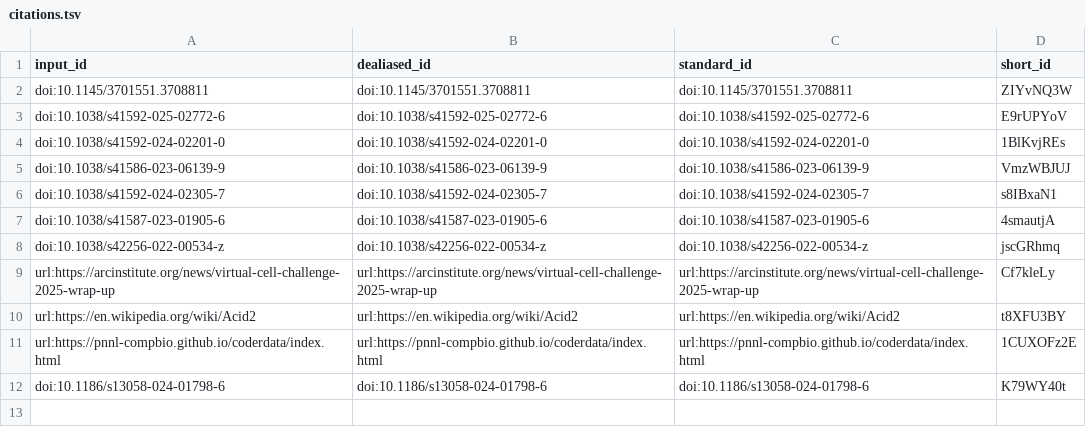
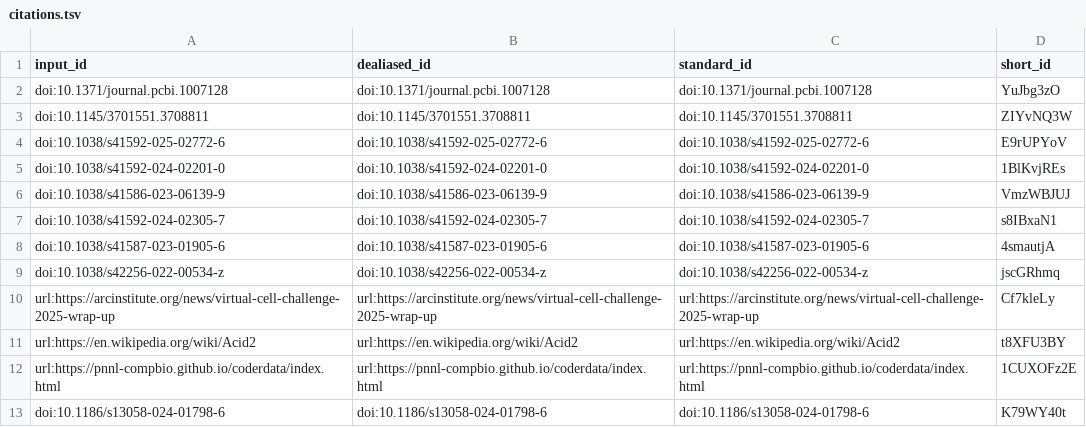
Before and after one commit to lagillenwater/fm-pm-eval-manuscript, a TSV file: citations.tsv, drawn as a sheet; the diff names each change by its address in the sheet, - before the commit and + after, or states it on an @@ line.

```diff
--- a/citations.tsv
+++ b/citations.tsv
+row 2: doi:10.1371/journal.pcbi.1007128 | doi:10.1371/journal.pcbi.1007128 | doi:10.1371/journal.pcbi.1007128 | YuJbg3zO
```
Also changed, not shown: 7 other files.
